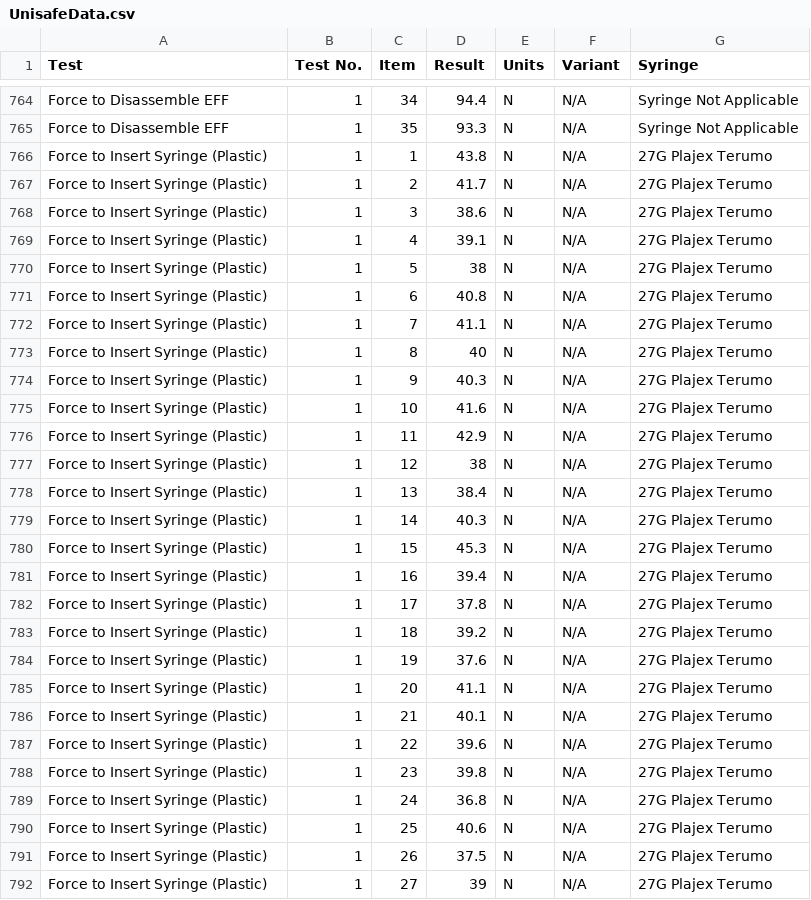
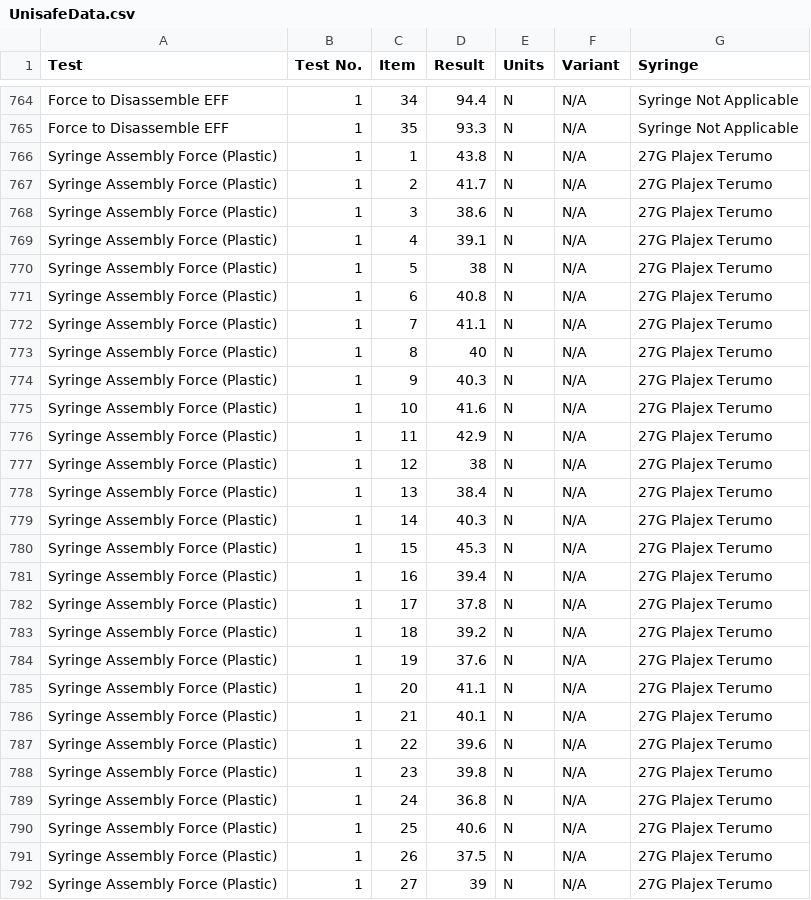
Before and after one commit to alyousufadam/Unisafe, a CSV file: UnisafeData.csv, drawn as a sheet; only a part is shown, gaps mark what is left out; the diff covers the shown part only.

Commit message:
Add files via upload

```diff
--- a/UnisafeData.csv
+++ b/UnisafeData.csv
@@ -765,28 +765,28 @@ Force to Disassemble EFF,1,34,94.4,N,N/A,Syringe Not Applicable
 Force to Disassemble EFF,1,35,93.3,N,N/A,Syringe Not Applicable
-Force to Insert Syringe (Plastic),1,1,43.8,N,N/A,27G Plajex Terumo
-Force to Insert Syringe (Plastic),1,2,41.7,N,N/A,27G Plajex Terumo
-Force to Insert Syringe (Plastic),1,3,38.6,N,N/A,27G Plajex Terumo
-Force to Insert Syringe (Plastic),1,4,39.1,N,N/A,27G Plajex Terumo
-Force to Insert Syringe (Plastic),1,5,38,N,N/A,27G Plajex Terumo
-Force to Insert Syringe (Plastic),1,6,40.8,N,N/A,27G Plajex Terumo
-Force to Insert Syringe (Plastic),1,7,41.1,N,N/A,27G Plajex Terumo
-Force to Insert Syringe (Plastic),1,8,40,N,N/A,27G Plajex Terumo
-Force to Insert Syringe (Plastic),1,9,40.3,N,N/A,27G Plajex Terumo
-Force to Insert Syringe (Plastic),1,10,41.6,N,N/A,27G Plajex Terumo
-Force to Insert Syringe (Plastic),1,11,42.9,N,N/A,27G Plajex Terumo
-Force to Insert Syringe (Plastic),1,12,38,N,N/A,27G Plajex Terumo
-Force to Insert Syringe (Plastic),1,13,38.4,N,N/A,27G Plajex Terumo
-Force to Insert Syringe (Plastic),1,14,40.3,N,N/A,27G Plajex Terumo
-Force to Insert Syringe (Plastic),1,15,45.3,N,N/A,27G Plajex Terumo
-Force to Insert Syringe (Plastic),1,16,39.4,N,N/A,27G Plajex Terumo
-Force to Insert Syringe (Plastic),1,17,37.8,N,N/A,27G Plajex Terumo
-Force to Insert Syringe (Plastic),1,18,39.2,N,N/A,27G Plajex Terumo
-Force to Insert Syringe (Plastic),1,19,37.6,N,N/A,27G Plajex Terumo
-Force to Insert Syringe (Plastic),1,20,41.1,N,N/A,27G Plajex Terumo
-Force to Insert Syringe (Plastic),1,21,40.1,N,N/A,27G Plajex Terumo
-Force to Insert Syringe (Plastic),1,22,39.6,N,N/A,27G Plajex Terumo
-Force to Insert Syringe (Plastic),1,23,39.8,N,N/A,27G Plajex Terumo
-Force to Insert Syringe (Plastic),1,24,36.8,N,N/A,27G Plajex Terumo
-Force to Insert Syringe (Plastic),1,25,40.6,N,N/A,27G Plajex Terumo
-Force to Insert Syringe (Plastic),1,26,37.5,N,N/A,27G Plajex Terumo
-Force to Insert Syringe (Plastic),1,27,39,N,N/A,27G Plajex Terumo
+Syringe Assembly Force (Plastic),1,1,43.8,N,N/A,27G Plajex Terumo
+Syringe Assembly Force (Plastic),1,2,41.7,N,N/A,27G Plajex Terumo
+Syringe Assembly Force (Plastic),1,3,38.6,N,N/A,27G Plajex Terumo
+Syringe Assembly Force (Plastic),1,4,39.1,N,N/A,27G Plajex Terumo
+Syringe Assembly Force (Plastic),1,5,38,N,N/A,27G Plajex Terumo
+Syringe Assembly Force (Plastic),1,6,40.8,N,N/A,27G Plajex Terumo
+Syringe Assembly Force (Plastic),1,7,41.1,N,N/A,27G Plajex Terumo
+Syringe Assembly Force (Plastic),1,8,40,N,N/A,27G Plajex Terumo
+Syringe Assembly Force (Plastic),1,9,40.3,N,N/A,27G Plajex Terumo
+Syringe Assembly Force (Plastic),1,10,41.6,N,N/A,27G Plajex Terumo
+Syringe Assembly Force (Plastic),1,11,42.9,N,N/A,27G Plajex Terumo
+Syringe Assembly Force (Plastic),1,12,38,N,N/A,27G Plajex Terumo
+Syringe Assembly Force (Plastic),1,13,38.4,N,N/A,27G Plajex Terumo
+Syringe Assembly Force (Plastic),1,14,40.3,N,N/A,27G Plajex Terumo
+Syringe Assembly Force (Plastic),1,15,45.3,N,N/A,27G Plajex Terumo
+Syringe Assembly Force (Plastic),1,16,39.4,N,N/A,27G Plajex Terumo
+Syringe Assembly Force (Plastic),1,17,37.8,N,N/A,27G Plajex Terumo
+Syringe Assembly Force (Plastic),1,18,39.2,N,N/A,27G Plajex Terumo
+Syringe Assembly Force (Plastic),1,19,37.6,N,N/A,27G Plajex Terumo
+Syringe Assembly Force (Plastic),1,20,41.1,N,N/A,27G Plajex Terumo
+Syringe Assembly Force (Plastic),1,21,40.1,N,N/A,27G Plajex Terumo
+Syringe Assembly Force (Plastic),1,22,39.6,N,N/A,27G Plajex Terumo
+Syringe Assembly Force (Plastic),1,23,39.8,N,N/A,27G Plajex Terumo
+Syringe Assembly Force (Plastic),1,24,36.8,N,N/A,27G Plajex Terumo
+Syringe Assembly Force (Plastic),1,25,40.6,N,N/A,27G Plajex Terumo
+Syringe Assembly Force (Plastic),1,26,37.5,N,N/A,27G Plajex Terumo
+Syringe Assembly Force (Plastic),1,27,39,N,N/A,27G Plajex Terumo
```
Also changed, not shown: 78 edited cells elsewhere in this file.
